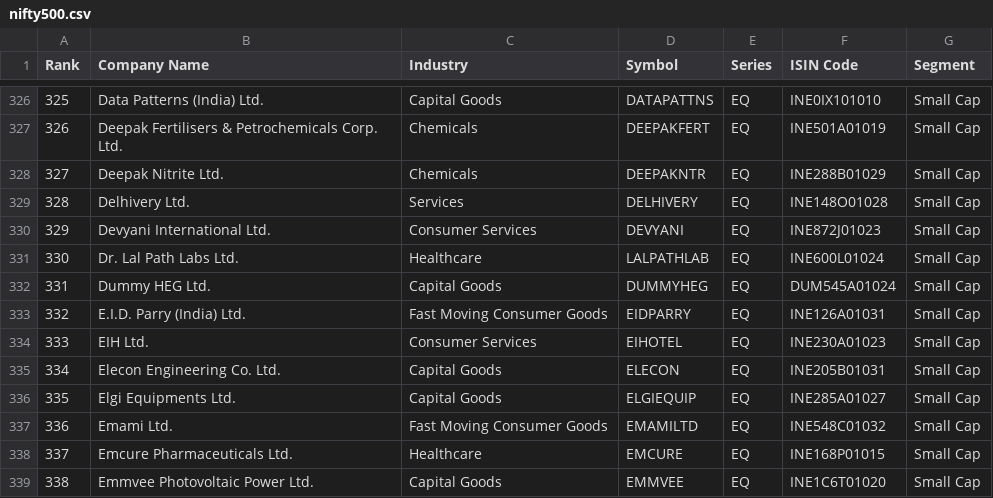
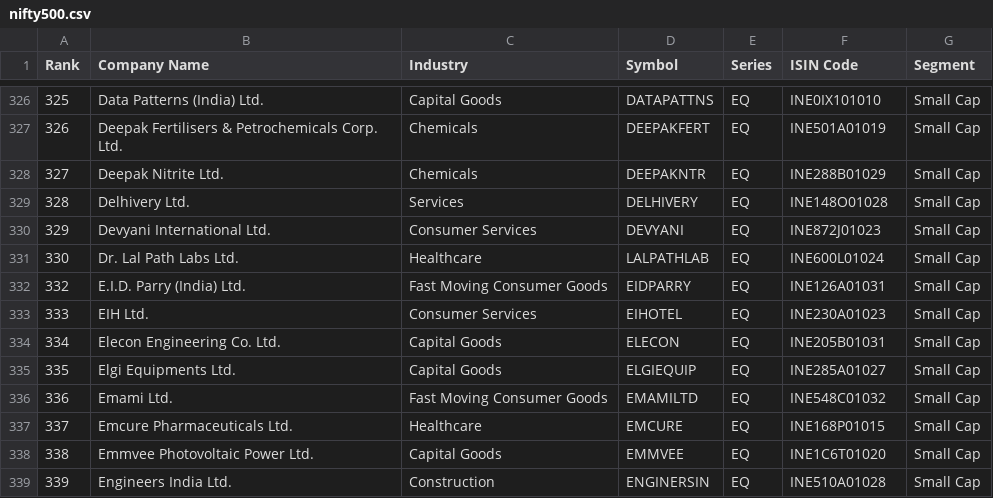
Before and after one commit to maniarjimmy/insidertrading, a CSV file: data/nifty500.csv, drawn as a sheet; only a part is shown, gaps mark what is left out; the shorter side is filled out with more unchanged rows; the diff names each change by its address in the sheet, - before the commit and + after, or states it on an @@ line.

```diff
--- a/data/nifty500.csv
+++ b/data/nifty500.csv
-row 332: 331 | Dummy HEG Ltd. | Capital Goods | DUMMYHEG | EQ | DUM545A01024 | Small Cap
```
Also changed, not shown: 5 other files.
